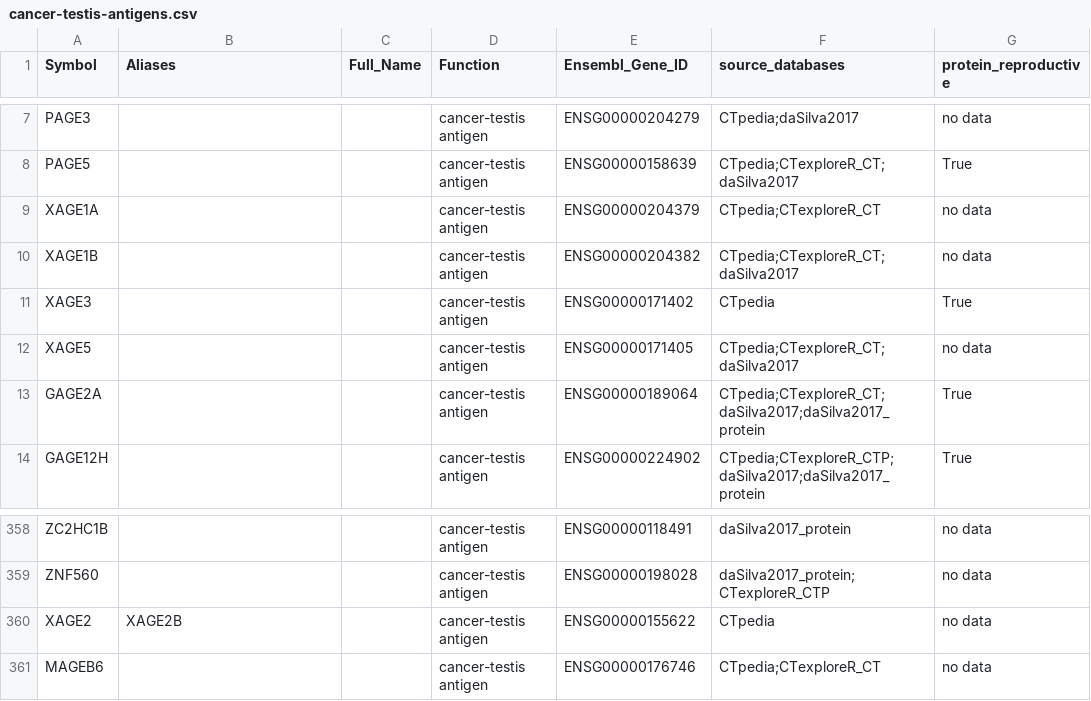
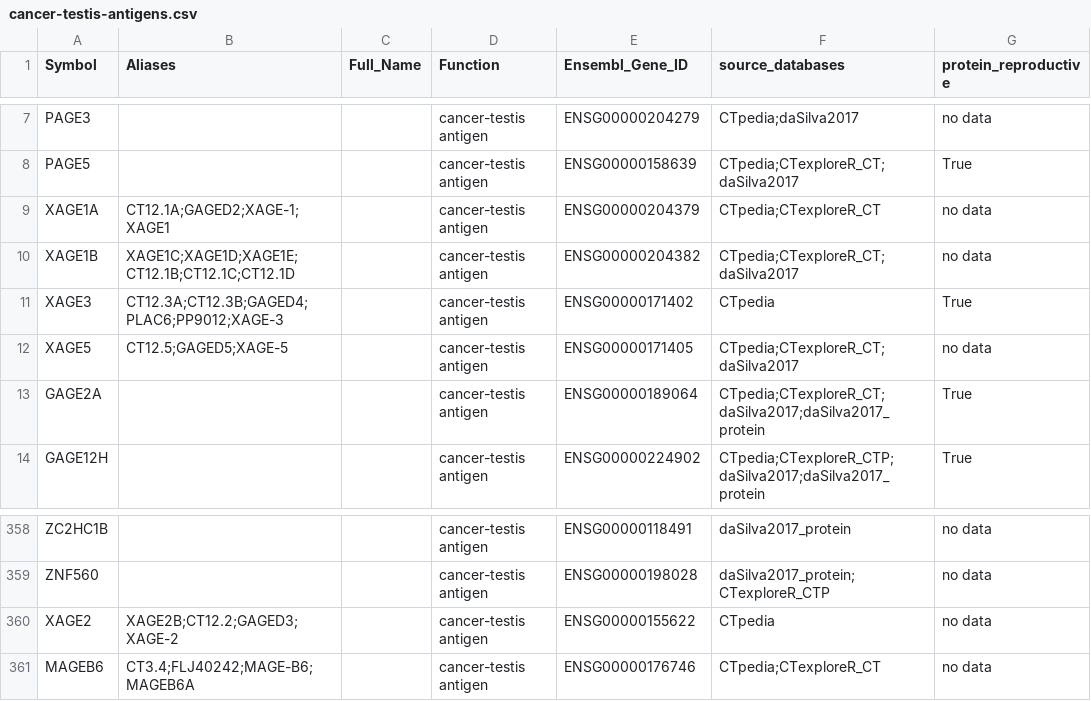
Before and after one commit to pirl-unc/tsarina, a CSV file: tsarina/data/cancer-testis-antigens.csv, drawn as a sheet; only a part is shown, gaps mark what is left out; the diff names each change by its address in the sheet, - before the commit and + after, or states it on an @@ line.

Commit message:
Group XAGE1A/XAGE1B as one antigen + backfill XAGE/MAGEB6 aliases (#77)
XAGE1A and XAGE1B encode the identical 81-aa XAGE-1 protein, so they are a
single antigen at the pMHC level — group them like CTAG1A/CTAG1B (NY-ESO-1)
via a new _XAGE1_GROUP_LABEL/_XAGE1_ALIASES pair, and route both groups through
a single _GROUP_ALIAS_TO_LABEL map (XAGE1C/D/E and GAGED2 resolve too).

Backfill HGNC synonyms onto the XAGE family + MAGEB6 rows so alias-based lookups
resolve (XAGE1A/B/2/3/5, MAGEB6). Fix MAGEB6 CT-number comment (CT3.2->CT3.4).
Bump 1.4.3 -> 1.4.4.

```diff
--- a/tsarina/data/cancer-testis-antigens.csv
+++ b/tsarina/data/cancer-testis-antigens.csv
-B9 (Aliases): (empty)
+B9 (Aliases): CT12.1A;GAGED2;XAGE-1;XAGE1
-B10 (Aliases): (empty)
+B10 (Aliases): XAGE1C;XAGE1D;XAGE1E;CT12.1B;CT12.1C;CT12.1D
-B11 (Aliases): (empty)
+B11 (Aliases): CT12.3A;CT12.3B;GAGED4;PLAC6;PP9012;XAGE-3
-B12 (Aliases): (empty)
+B12 (Aliases): CT12.5;GAGED5;XAGE-5
-B360 (Aliases): XAGE2B
+B360 (Aliases): XAGE2B;CT12.2;GAGED3;XAGE-2
-B361 (Aliases): (empty)
+B361 (Aliases): CT3.4;FLJ40242;MAGE-B6;MAGEB6A
```
Also changed, not shown: 5 other files.
